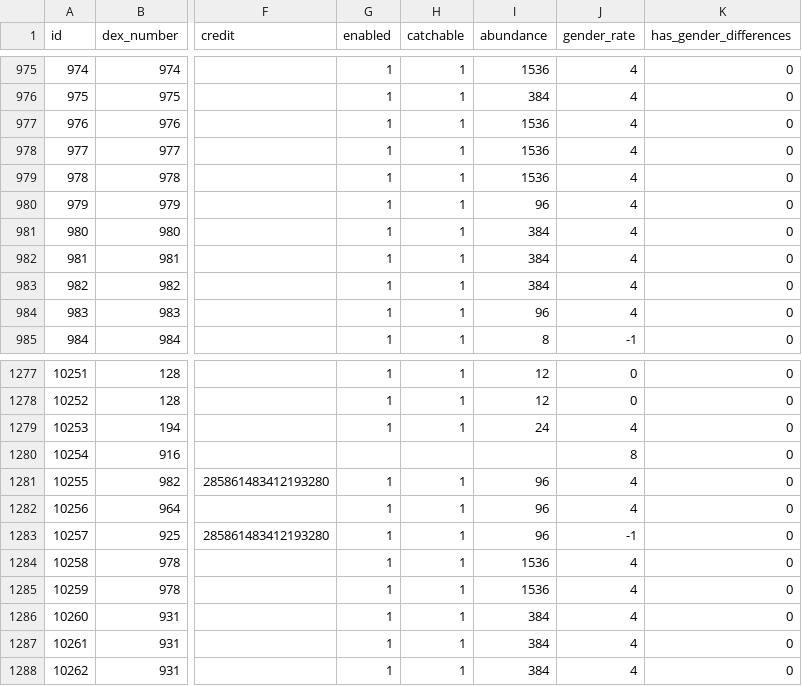
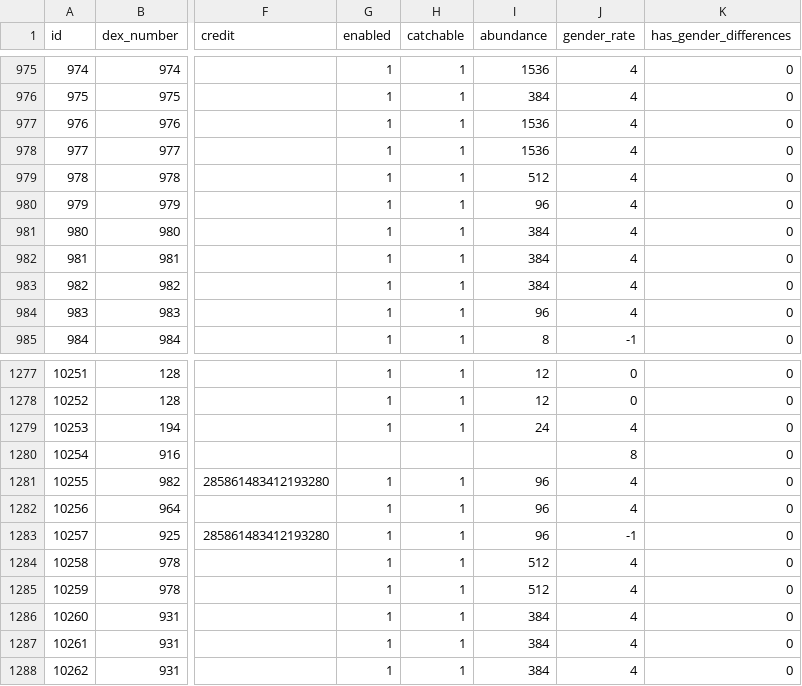
Before and after one commit to poketwo/data, a CSV file: csv/pokemon.csv, drawn as a sheet; only a part is shown, gaps mark what is left out; the diff names each change by its address in the sheet, - before the commit and + after, or states it on an @@ line.

Commit message:
Fix Tatsugiri form abundances

```diff
--- a/csv/pokemon.csv
+++ b/csv/pokemon.csv
-I979 (abundance): 1536
+I979 (abundance): 512
-I1284:I1285 (abundance): 1536
+I1284:I1285 (abundance): 512
```
